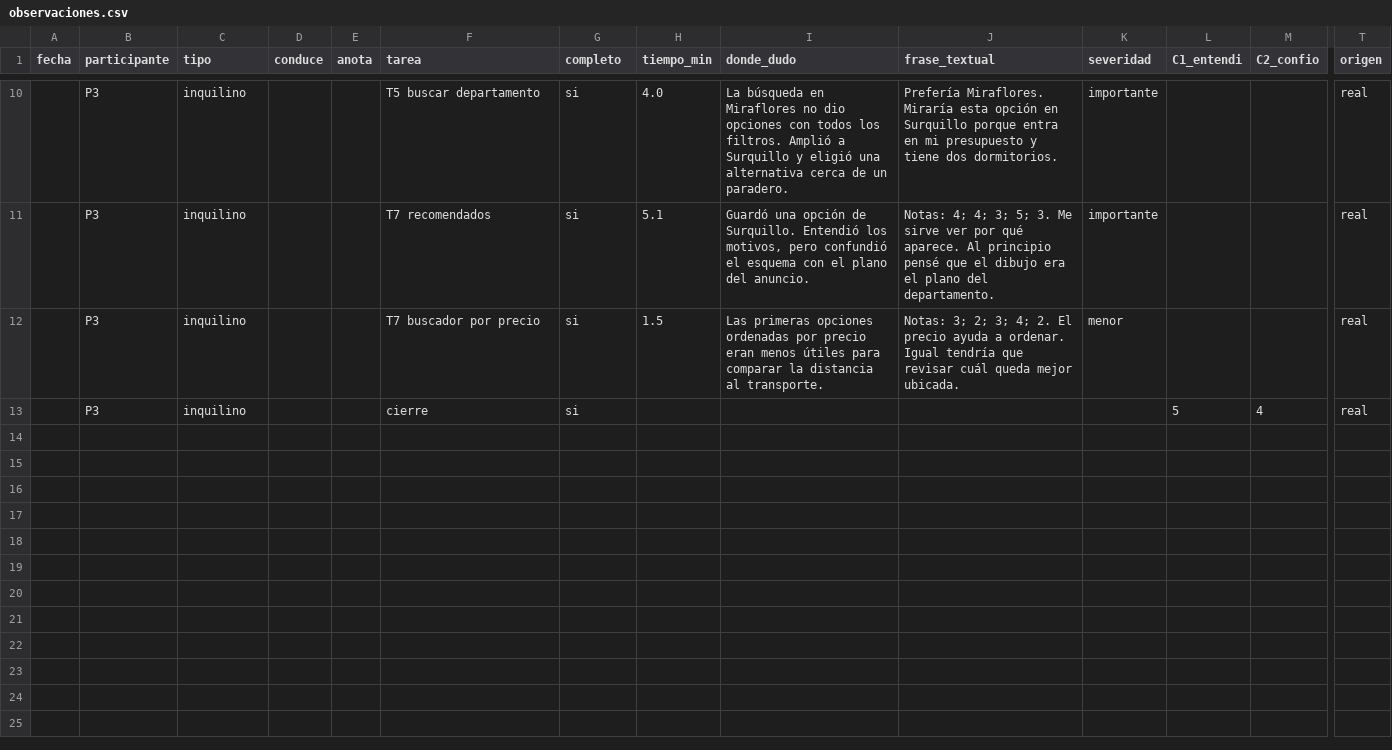
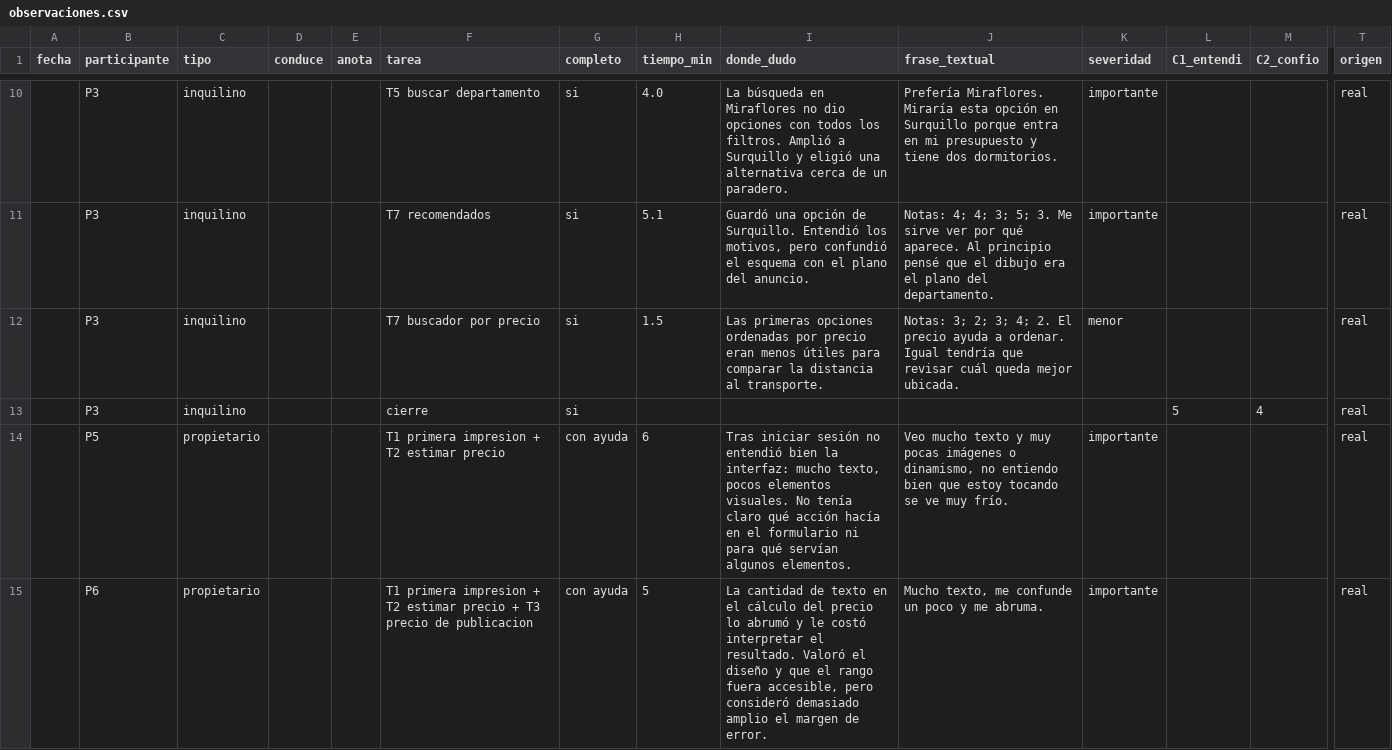
Before and after one commit to ArmandoPal/DepaRent, a CSV file: deliveries/week12/pruebas_usuarios/observaciones.csv, drawn as a sheet; only a part is shown, gaps mark what is left out; rows hold the shown columns only; the diff names each change by its address in the sheet, - before the commit and + after, or states it on an @@ line.

Commit message:
docs(week12): incorporar las pruebas con propietarios P5 y P6
El Word de Luciana traía dos sesiones; se separó en P5_propietario.docx y
P6_propietario.docx. Se agregaron a observaciones.csv, al resumen de pruebas, al
informe de evaluación (§6c) y al estado del proyecto.

```diff
--- a/deliveries/week12/pruebas_usuarios/observaciones.csv
+++ b/deliveries/week12/pruebas_usuarios/observaciones.csv
+row 14:  | P5 | propietario |  |  | T1 primera impresion + T2 estimar precio | con ayuda | 6 | Tras iniciar sesión no entendió bien la interfaz: mucho texto, pocos elementos visuales. No tenía claro qué acción hacía en el formulario ni para qué servían algunos elementos. | Veo mucho texto y muy pocas imágenes o dinamismo, no entiendo bien que estoy tocando se ve muy frío. | importante |  |  | real
+row 15:  | P6 | propietario |  |  | T1 primera impresion + T2 estimar precio + T3 precio de publicacion | con ayuda | 5 | La cantidad de texto en el cálculo del precio lo abrumó y le costó interpretar el resultado. Valoró el diseño y que el rango fuera accesible, pero consideró demasiado amplio el margen de error. | Mucho texto, me confunde un poco y me abruma. | importante |  |  | real
```
Also changed, not shown: 6 other files.
